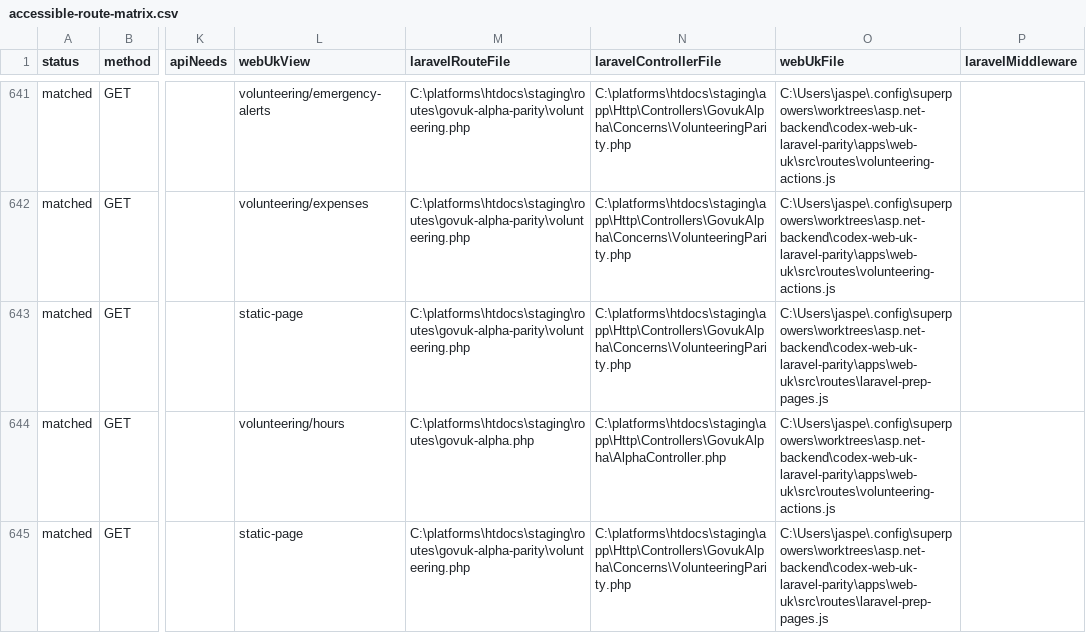
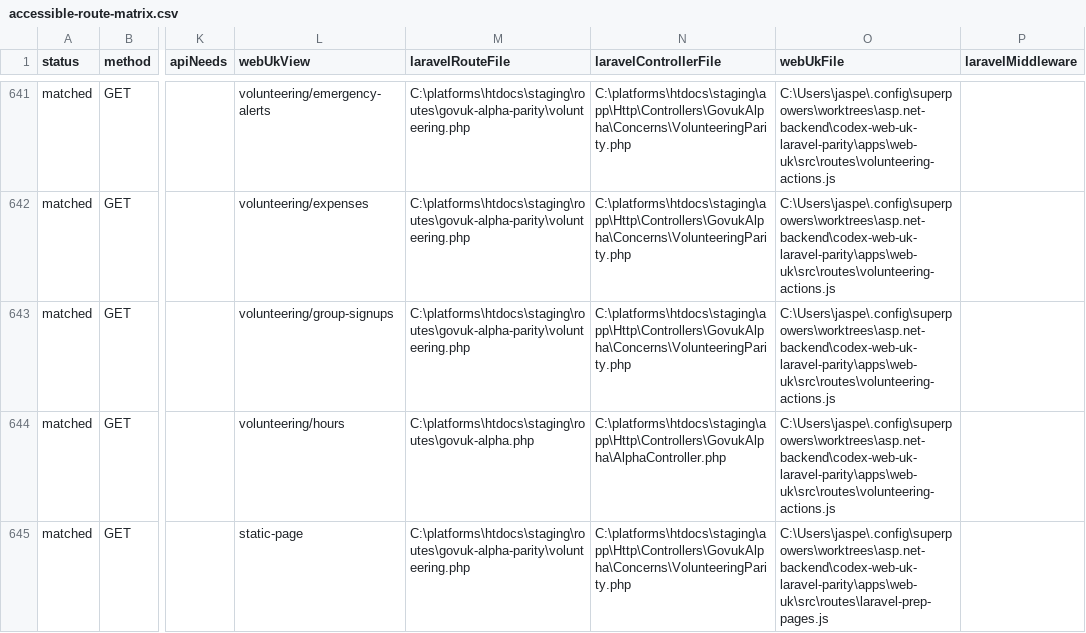
Before and after one commit to jasperfordesq-ai/api.project-nexus.net, a CSV file: apps/web-uk/docs/generated/accessible-route-matrix.csv, drawn as a sheet; only a part is shown, gaps mark what is left out; the diff names each change by its address in the sheet, - before the commit and + after, or states it on an @@ line.

Commit message:
feat: add Laravel volunteering group signups page

```diff
--- a/apps/web-uk/docs/generated/accessible-route-matrix.csv
+++ b/apps/web-uk/docs/generated/accessible-route-matrix.csv
-L643 (webUkView): static-page
+L643 (webUkView): volunteering/group-signups
-O643 (webUkFile): C:\Users\jaspe\.config\superpowers\worktrees\asp.net-backend\codex-web-uk-laravel-parity\apps\web-uk\src\routes\laravel-prep-pages.js
+O643 (webUkFile): C:\Users\jaspe\.config\superpowers\worktrees\asp.net-backend\codex-web-uk-laravel-parity\apps\web-uk\src\routes\volunteering-actions.js
```
Also changed, not shown: 8 other files.
